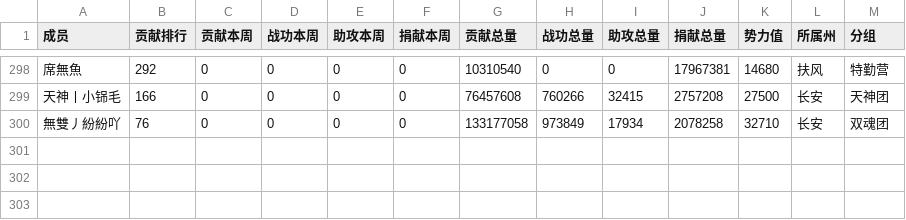
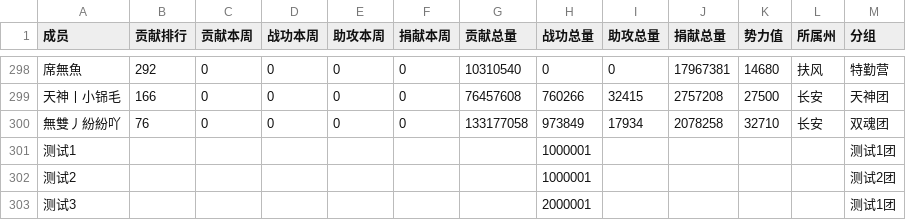
Before and after one commit to tcbvilla/travel-planner, a CSV file: 同盟统计2025年08月04日00时01分13秒.csv, drawn as a sheet; only a part is shown, gaps mark what is left out; the diff names each change by its address in the sheet, - before the commit and + after, or states it on an @@ line.

```diff
--- a/同盟统计2025年08月04日00时01分13秒.csv
+++ b/同盟统计2025年08月04日00时01分13秒.csv
+row 301: 测试1 |  |  |  |  |  |  | 1000001 |  |  |  |  | 测试1团
+row 302: 测试2 |  |  |  |  |  |  | 1000001 |  |  |  |  | 测试2团
+row 303: 测试3 |  |  |  |  |  |  | 2000001 |  |  |  |  | 测试1团
```
Also changed, not shown: 同盟统计2025年07月28日00时00分00秒.csv, 8 other files.
